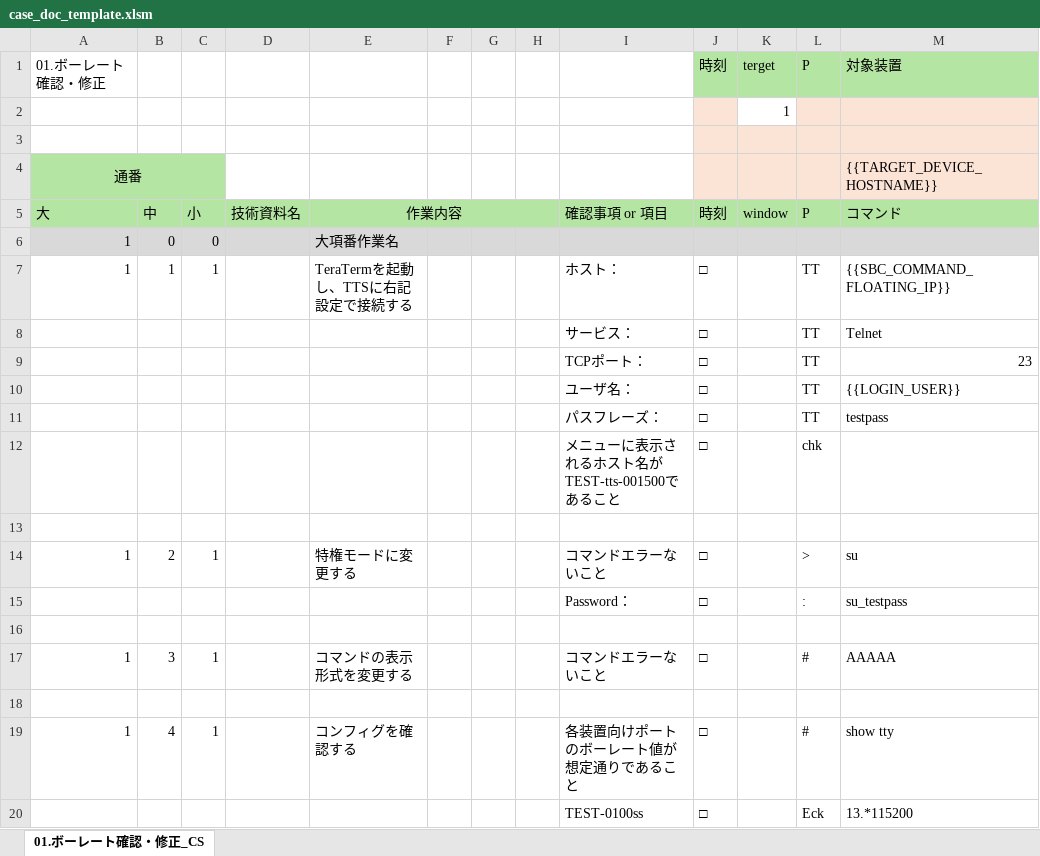
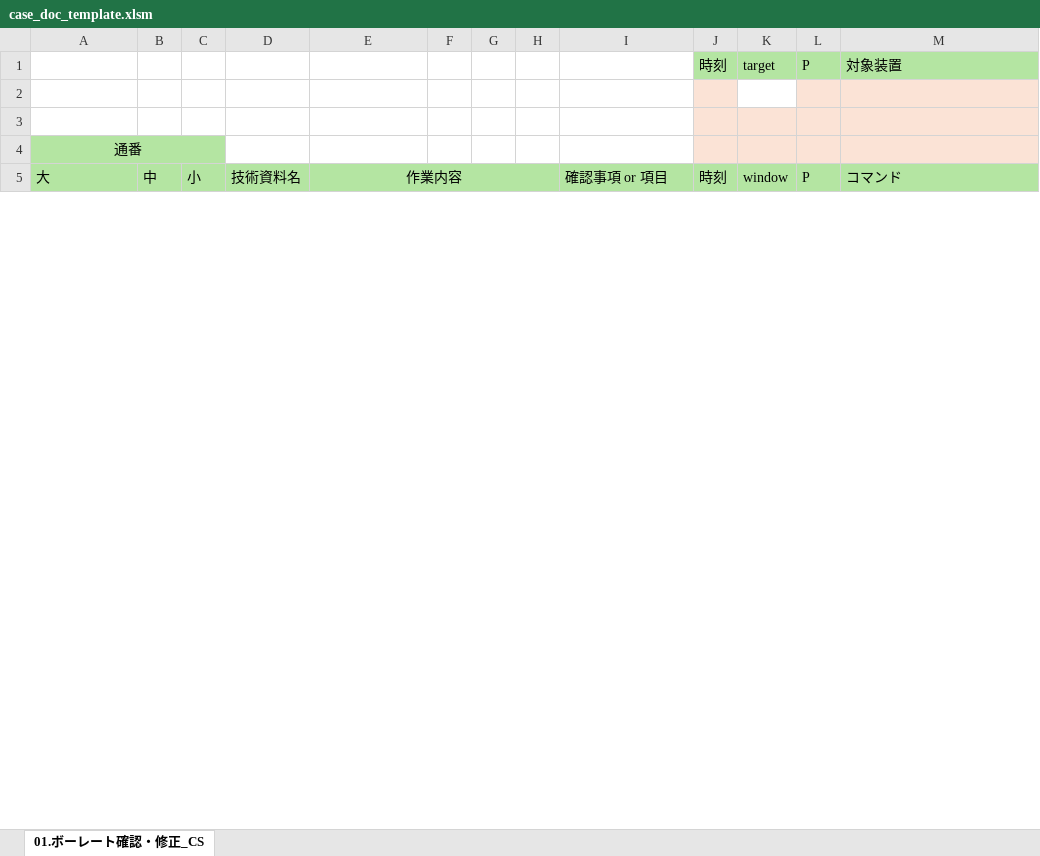
Before and after one commit to sumomo4/procedure-db-mvp, an Excel workbook: apps/standard/backend/app/templates/case_docs/case_doc_template.xlsm, sheet 01.ボーレート確認・修正_CS, drawn as a sheet; only a part is shown; values as stored, in another font and other column widths than the file's, no borders; removed rows and columns are numbered as before the commit, all else as after; the diff covers the shown part only; the diff names each change by its address in the sheet, - before the commit and + after, or states it on an @@ line.

Commit message:
Refine case document workbook layout

```diff
--- a/apps/standard/backend/app/templates/case_docs/case_doc_template.xlsm (sheet 01.ボーレート確認・修正_CS)
+++ b/apps/standard/backend/app/templates/case_docs/case_doc_template.xlsm (sheet 01.ボーレート確認・修正_CS)
-A1: 01.ボーレート確認・修正
+A1: (empty)
-K1: terget
+K1: target
-row 2:  |  |  |  |  |  |  |  |  |  | 1
-K2 fill: #FBE3D6
+K2 fill: none
+row 3: (empty)
-M4: {{TARGET_DEVICE_HOSTNAME}}
+M4: (empty)
-row 6: 1 | 0 | 0 |  | 大項番作業名
-row 7: 1 | 1 | 1 |  | TeraTermを起動し、TTSに右記設定で接続する |  |  |  | ホスト： | □ |  | TT | {{SBC_COMMAND_FLOATING_IP}}
-row 8:  |  |  |  |  |  |  |  | サービス： | □ |  | TT | Telnet
-row 9:  |  |  |  |  |  |  |  | TCPポート： | □ |  | TT | 23
-row 10:  |  |  |  |  |  |  |  | ユーザ名： | □ |  | TT | {{LOGIN_USER}}
-row 11:  |  |  |  |  |  |  |  | パスフレーズ： | □ |  | TT | testpass
-row 12:  |  |  |  |  |  |  |  | メニューに表示されるホスト名がTEST-tts-001500であること | □ |  | chk
-row 13: (empty)
-row 14: 1 | 2 | 1 |  | 特権モードに変更する |  |  |  | コマンドエラーないこと | □ |  | > | su
-row 15:  |  |  |  |  |  |  |  | Password： | □ |  | : | su_testpass
-row 16: (empty)
-row 17: 1 | 3 | 1 |  | コマンドの表示形式を変更する |  |  |  | コマンドエラーないこと | □ |  | # | AAAAA
-row 18: (empty)
-row 19: 1 | 4 | 1 |  | コンフィグを確認する |  |  |  | 各装置向けポートのボーレート値が想定通りであること | □ |  | # | show tty
-row 20:  |  |  |  |  |  |  |  | TEST-0100ss | □ |  | Eck | 13.*115200
```
Also changed, not shown: 37 added rows, 22 removed rows, 11 edited cells and cell formats elsewhere in this sheet, 4 other files.
